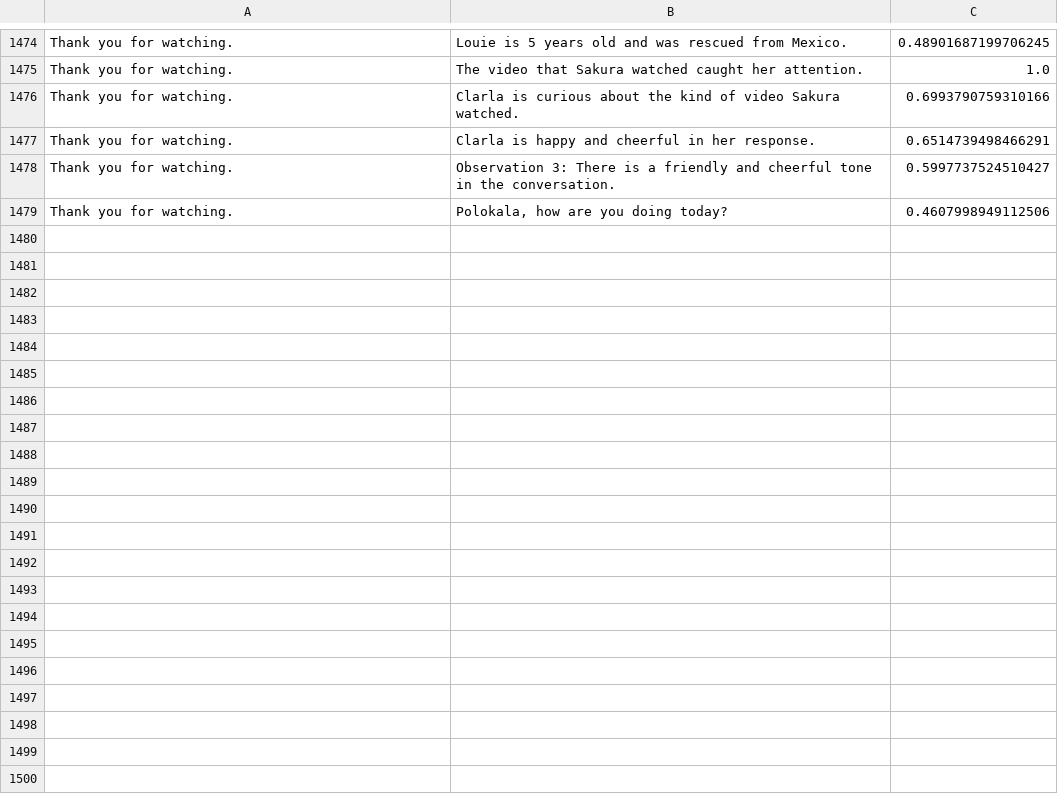
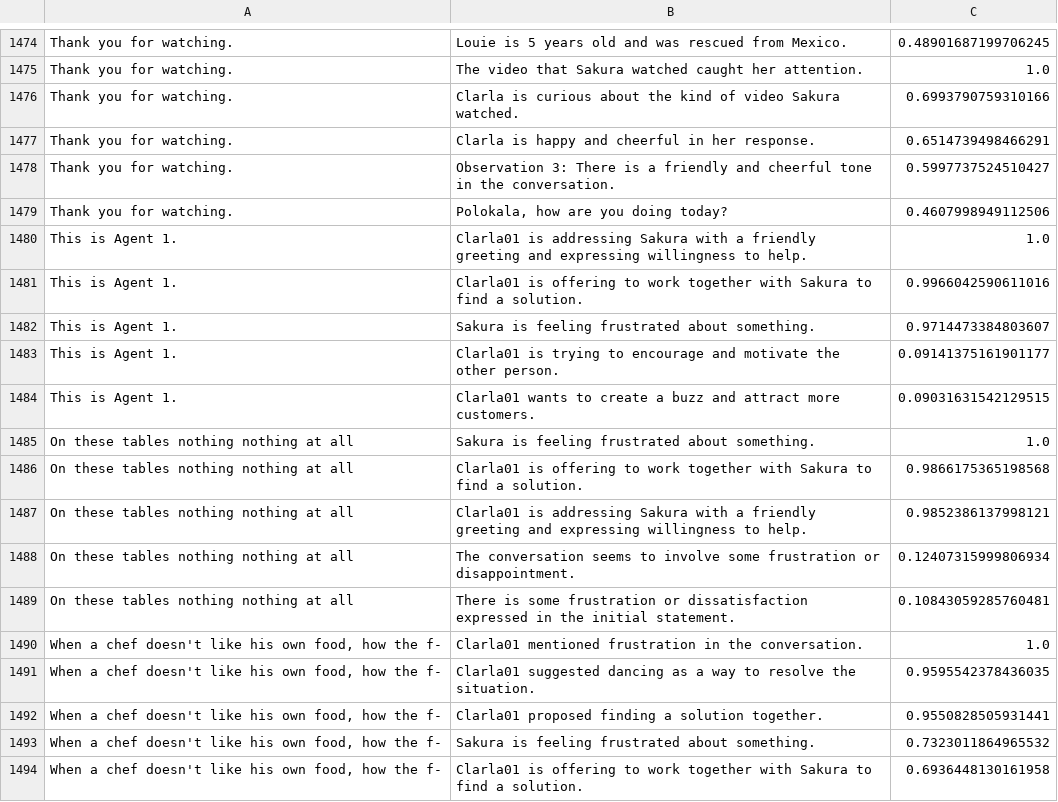
Before and after one commit to JinjingZhang1208/combine_LLM_and_pose_estimation, a CSV file: textBasedSimulation - audio+text/DF_0.995_RECW_1.0_RELW_1.0_retCount5.csv, drawn as a sheet; only a part is shown, gaps mark what is left out; the diff names each change by its address in the sheet, - before the commit and + after, or states it on an @@ line.

Commit message:
update_audiorecorder

```diff
--- a/textBasedSimulation - audio+text/DF_0.995_RECW_1.0_RELW_1.0_retCount5.csv
+++ b/textBasedSimulation - audio+text/DF_0.995_RECW_1.0_RELW_1.0_retCount5.csv
+row 1480: This is Agent 1. | Clarla01 is addressing Sakura with a friendly greeting and expressing willingness to help. | 1.0
+row 1481: This is Agent 1. | Clarla01 is offering to work together with Sakura to find a solution. | 0.9966042590611016
+row 1482: This is Agent 1. | Sakura is feeling frustrated about something. | 0.9714473384803607
+row 1483: This is Agent 1. | Clarla01 is trying to encourage and motivate the other person. | 0.09141375161901177
+row 1484: This is Agent 1. | Clarla01 wants to create a buzz and attract more customers. | 0.09031631542129515
+row 1485: On these tables nothing nothing at all | Sakura is feeling frustrated about something. | 1.0
+row 1486: On these tables nothing nothing at all | Clarla01 is offering to work together with Sakura to find a solution. | 0.9866175365198568
+row 1487: On these tables nothing nothing at all | Clarla01 is addressing Sakura with a friendly greeting and expressing willingness to help. | 0.9852386137998121
+row 1488: On these tables nothing nothing at all | The conversation seems to involve some frustration or disappointment. | 0.12407315999806934
+row 1489: On these tables nothing nothing at all | There is some frustration or dissatisfaction expressed in the initial statement. | 0.10843059285760481
+row 1490: When a chef doesn't like his own food, how the f- | Clarla01 mentioned frustration in the conversation. | 1.0
+row 1491: When a chef doesn't like his own food, how the f- | Clarla01 suggested dancing as a way to resolve the situation. | 0.9595542378436035
+row 1492: When a chef doesn't like his own food, how the f- | Clarla01 proposed finding a solution together. | 0.9550828505931441
+row 1493: When a chef doesn't like his own food, how the f- | Sakura is feeling frustrated about something. | 0.7323011864965532
+row 1494: When a chef doesn't like his own food, how the f- | Clarla01 is offering to work together with Sakura to find a solution. | 0.6936448130161958
```
Also changed, not shown: 3 other files.
